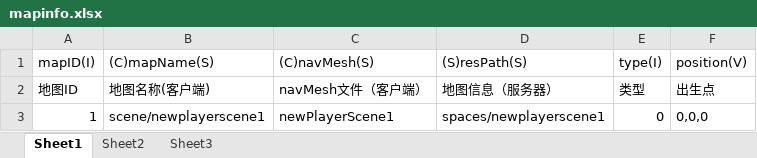
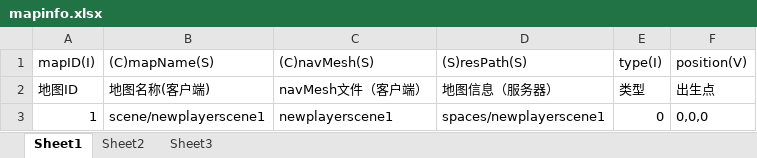
Before and after one commit to kilkis/sFrame, an Excel workbook: sTools/excelTable/mapinfo.xlsx, sheet Sheet1, drawn as a sheet; values as stored, in another font and other column widths than the file's, no borders; the diff names each change by its address in the sheet, - before the commit and + after, or states it on an @@ line.

```diff
--- a/sTools/excelTable/mapinfo.xlsx (sheet Sheet1)
+++ b/sTools/excelTable/mapinfo.xlsx (sheet Sheet1)
-C3 ((C)navMesh(S)): newPlayerScene1
+C3 ((C)navMesh(S)): newplayerscene1
```
Also changed, not shown: 2 other files.
